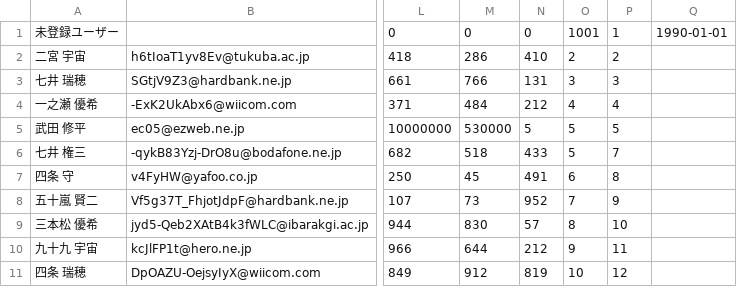
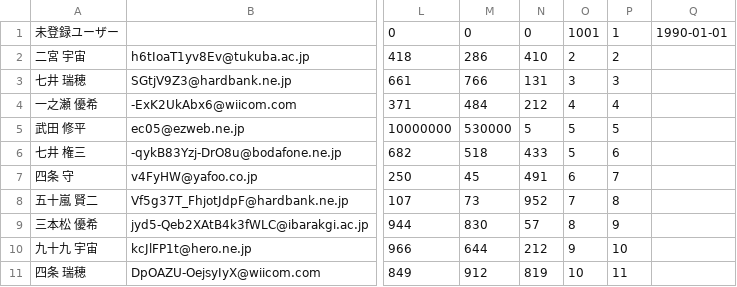
Before and after one commit to Mulyu/winemap, a CSV file: db/seed_csv/users_heroku.csv, drawn as a sheet; only a part is shown, gaps mark what is left out; the diff names each change by its address in the sheet, - before the commit and + after, or states it on an @@ line.

Commit message:
Update users_heroku.csv

```diff
--- a/db/seed_csv/users_heroku.csv
+++ b/db/seed_csv/users_heroku.csv
-P6: 7
+P6: 6
-P7: 8
+P7: 7
-P8: 9
+P8: 8
-P9: 10
+P9: 9
-P10: 11
+P10: 10
-P11: 12
+P11: 11
```
